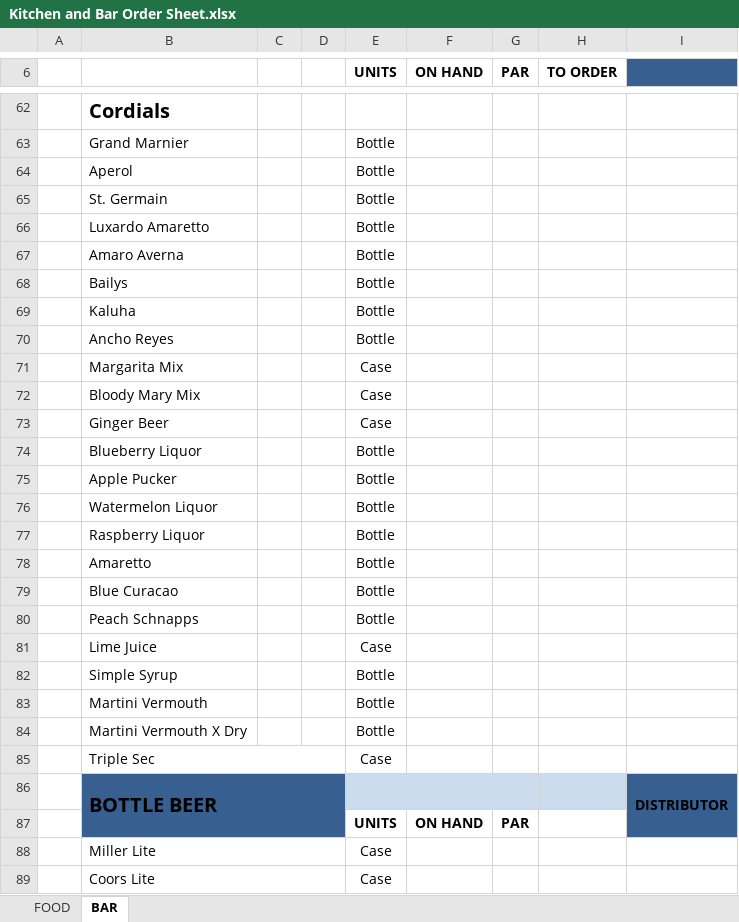
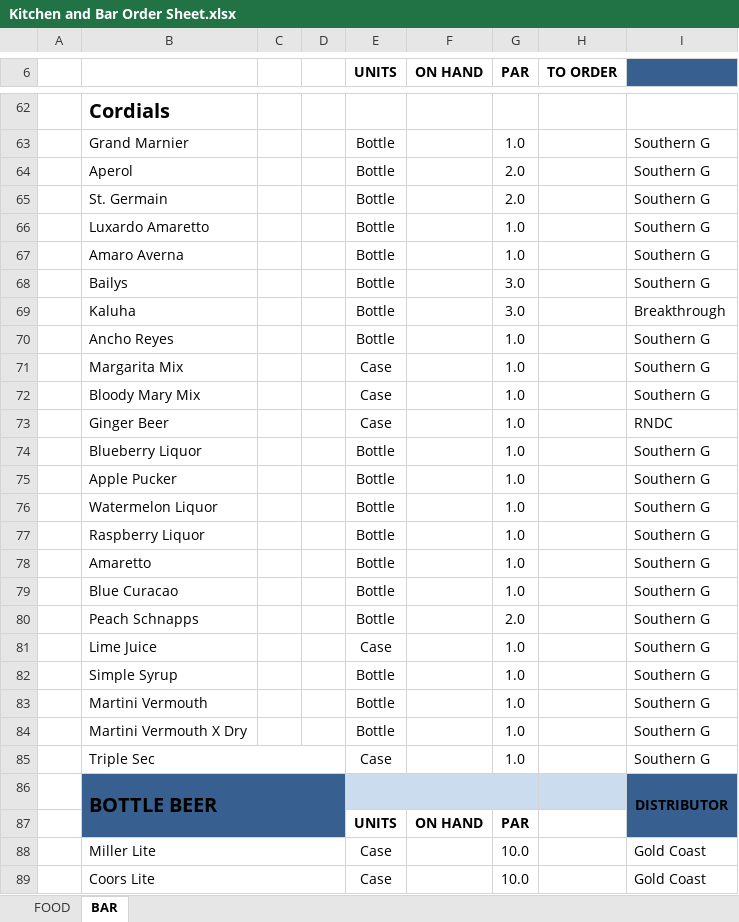
Before and after one commit to swhgrp/rm, an Excel workbook: files/storage/user_6/Corporate Files/SW Grill Boca Files/General Forms/Kitchen and Bar Order Sheet.xlsx, sheet BAR, drawn as a sheet; only a part is shown, gaps mark what is left out; values as stored, in another font and other column widths than the file's, no borders; the diff covers the shown part only; the diff names each change by its address in the sheet, - before the commit and + after, or states it on an @@ line.

```diff
--- a/files/storage/user_6/Corporate Files/SW Grill Boca Files/General Forms/Kitchen and Bar Order Sheet.xlsx (sheet BAR)
+++ b/files/storage/user_6/Corporate Files/SW Grill Boca Files/General Forms/Kitchen and Bar Order Sheet.xlsx (sheet BAR)
-G63 (PAR): (empty)
+G63 (PAR): 1.0
-I63:I68: (empty)
+I63:I68: Southern G
-G64:G65 (PAR): (empty)
+G64:G65 (PAR): 2.0
-G66:G67 (PAR): (empty)
+G66:G67 (PAR): 1.0
-G68:G69 (PAR): (empty)
+G68:G69 (PAR): 3.0
-I69: (empty)
+I69: Breakthrough
-G70:G79 (PAR): (empty)
+G70:G79 (PAR): 1.0
-I70:I72: (empty)
+I70:I72: Southern G
-I73: (empty)
+I73: RNDC
-I74:I85: (empty)
+I74:I85: Southern G
-G80 (PAR): (empty)
+G80 (PAR): 2.0
-G81:G85 (PAR): (empty)
+G81:G85 (PAR): 1.0
-G88:G89 (PAR): (empty)
+G88:G89 (PAR): 10.0
-I88:I89: (empty)
+I88:I89: Gold Coast
```
Also changed, not shown: 2 removed rows and 244 edited cells elsewhere in this sheet, 16 other files.
